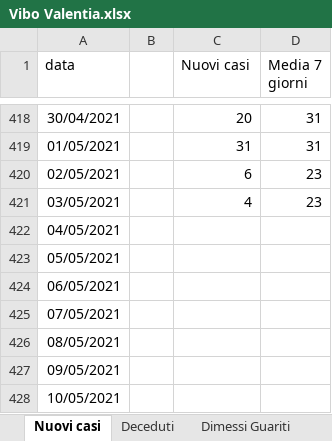
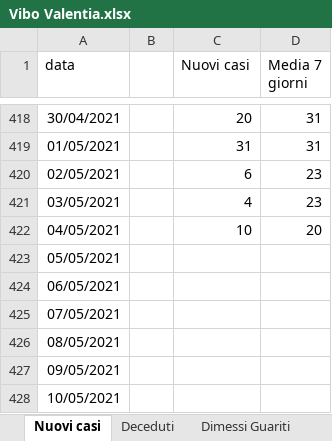
Before and after one commit to fbranda/covid19-opendata-calabria, an Excel workbook: dati/provincia/Vibo Valentia/Vibo Valentia.xlsx, sheet Nuovi casi, drawn as a sheet; only a part is shown, gaps mark what is left out; values as stored, in another font and other column widths than the file's, no borders; the diff names each change by its address in the sheet, - before the commit and + after, or states it on an @@ line.

```diff
--- a/dati/provincia/Vibo Valentia/Vibo Valentia.xlsx (sheet Nuovi casi)
+++ b/dati/provincia/Vibo Valentia/Vibo Valentia.xlsx (sheet Nuovi casi)
-C422 (Nuovi casi): (empty)
+C422 (Nuovi casi): 10
-D422 (Media 7 giorni): (empty)
+D422 (Media 7 giorni): 20
```
Also changed, not shown: sheet Deceduti, sheet Ricoveri, sheet Dimessi Guariti.
